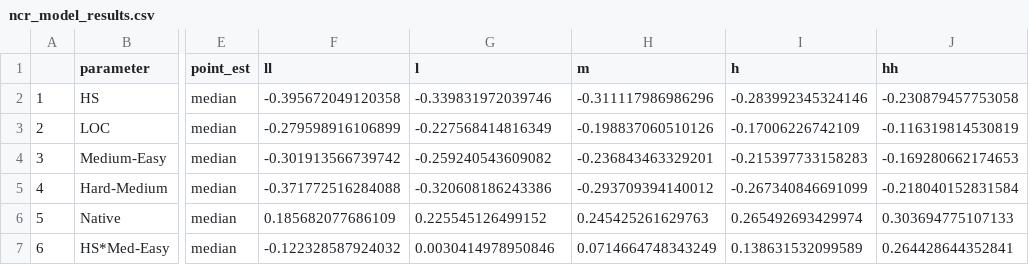
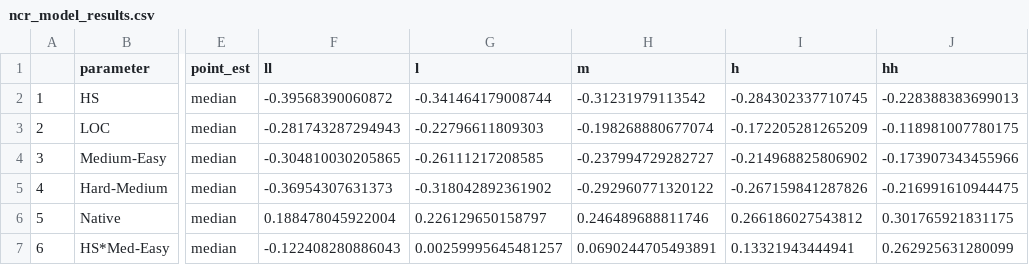
Before and after one commit to kelesonur/bounsignlab-verbalfluency, a CSV file: models_data/ncr_model_results.csv, drawn as a sheet; only a part is shown, gaps mark what is left out; the diff covers the shown part only; the diff names each change by its address in the sheet, - before the commit and + after, or states it on an @@ line.

Commit message:
age group and demographic info
Added a new data file for demographic information, a new model for using age group instead of late vs native acqusition.

```diff
--- a/models_data/ncr_model_results.csv
+++ b/models_data/ncr_model_results.csv
-F2 (ll): -0.395672049120358
+F2 (ll): -0.39568390060872
-G2 (l): -0.339831972039746
+G2 (l): -0.341464179008744
-H2 (m): -0.311117986986296
+H2 (m): -0.31231979113542
-I2 (h): -0.283992345324146
+I2 (h): -0.284302337710745
-J2 (hh): -0.230879457753058
+J2 (hh): -0.228388383699013
-F3 (ll): -0.279598916106899
+F3 (ll): -0.281743287294943
-G3 (l): -0.227568414816349
+G3 (l): -0.22796611809303
-H3 (m): -0.198837060510126
+H3 (m): -0.198268880677074
-I3 (h): -0.17006226742109
+I3 (h): -0.172205281265209
-J3 (hh): -0.116319814530819
+J3 (hh): -0.118981007780175
-F4 (ll): -0.301913566739742
+F4 (ll): -0.304810030205865
-G4 (l): -0.259240543609082
+G4 (l): -0.26111217208585
-H4 (m): -0.236843463329201
+H4 (m): -0.237994729282727
-I4 (h): -0.215397733158283
+I4 (h): -0.214968825806902
-J4 (hh): -0.169280662174653
+J4 (hh): -0.173907343455966
-F5 (ll): -0.371772516284088
+F5 (ll): -0.36954307631373
-G5 (l): -0.320608186243386
+G5 (l): -0.318042892361902
-H5 (m): -0.293709394140012
+H5 (m): -0.292960771320122
-I5 (h): -0.267340846691099
+I5 (h): -0.267159841287826
-J5 (hh): -0.218040152831584
+J5 (hh): -0.216991610944475
-F6 (ll): 0.185682077686109
+F6 (ll): 0.188478045922004
-G6 (l): 0.225545126499152
+G6 (l): 0.226129650158797
-H6 (m): 0.245425261629763
+H6 (m): 0.246489688811746
-I6 (h): 0.265492693429974
+I6 (h): 0.266186027543812
-J6 (hh): 0.303694775107133
+J6 (hh): 0.301765921831175
-F7 (ll): -0.122328587924032
+F7 (ll): -0.122408280886043
-G7 (l): 0.0030414978950846
+G7 (l): 0.00259995645481257
-H7 (m): 0.0714664748343249
+H7 (m): 0.0690244705493891
-I7 (h): 0.138631532099589
+I7 (h): 0.13321943444941
-J7 (hh): 0.264428644352841
+J7 (hh): 0.262925631280099
```
Also changed, not shown: 35 edited cells elsewhere in this file, models_data/time_model_results.csv, 44 other files.
